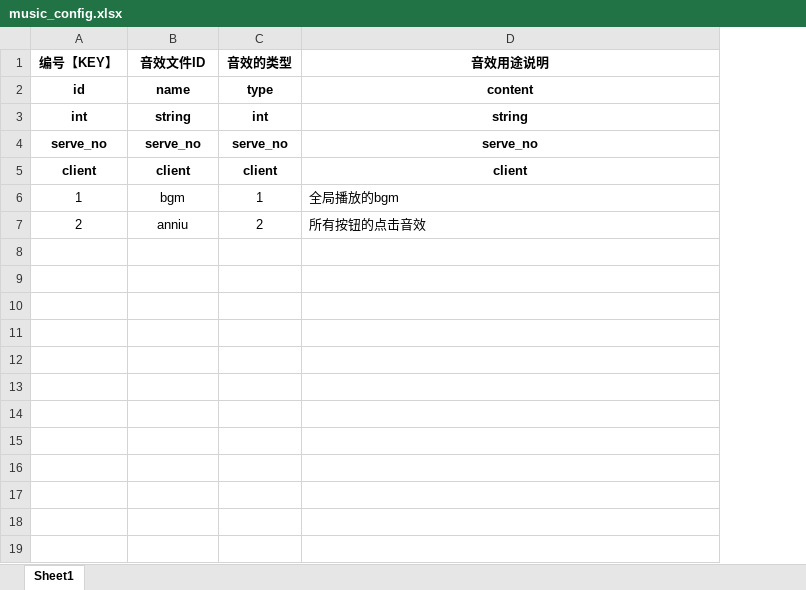
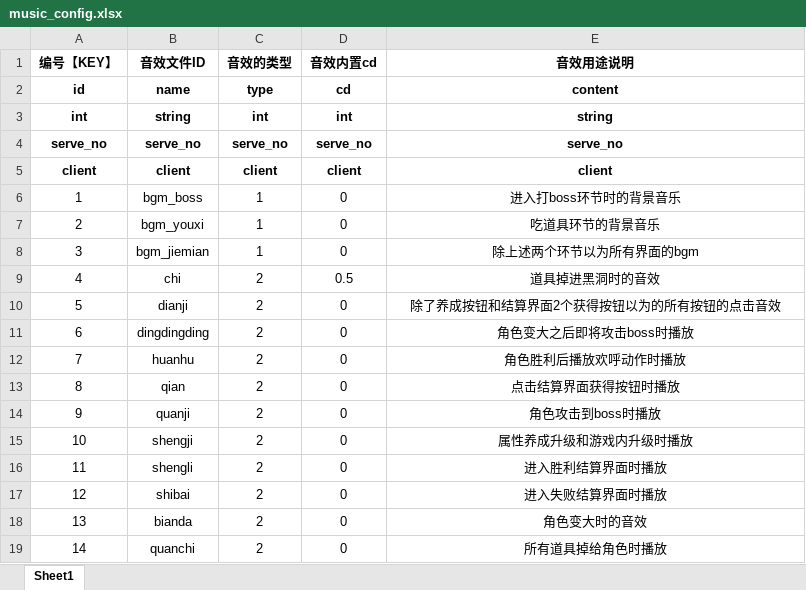
Before and after one commit to hot296652579/cocoscreator_hole, an Excel workbook: excel/music_config.xlsx, sheet Sheet1, drawn as a sheet; values as stored, in another font and other column widths than the file's, no borders; addresses are those after the commit; the diff names each change by its address in the sheet, - before the commit and + after, or states it on an @@ line.

```diff
--- a/excel/music_config.xlsx (sheet Sheet1)
+++ b/excel/music_config.xlsx (sheet Sheet1)
+column D (音效内置cd), rows 2-7: cd | int | serve_no | client | 0 | 0
-B6 (音效文件ID): bgm
+B6 (音效文件ID): bgm_boss
-E6 (音效用途说明): 全局播放的bgm
+E6 (音效用途说明): 进入打boss环节时的背景音乐
-E6:E7 alignment: left
+E6:E7 alignment: center
-B7 (音效文件ID): anniu
+B7 (音效文件ID): bgm_youxi
-C7 (音效的类型): 2
+C7 (音效的类型): 1
-E7 (音效用途说明): 所有按钮的点击音效
+E7 (音效用途说明): 吃道具环节的背景音乐
+row 8: 3 | bgm_jiemian | 1 | 0 | 除上述两个环节以为所有界面的bgm
+row 9: 4 | chi | 2 | 0.5 | 道具掉进黑洞时的音效
+row 10: 5 | dianji | 2 | 0 | 除了养成按钮和结算界面2个获得按钮以为的所有按钮的点击音效
+row 11: 6 | dingdingding | 2 | 0 | 角色变大之后即将攻击boss时播放
+row 12: 7 | huanhu | 2 | 0 | 角色胜利后播放欢呼动作时播放
+row 13: 8 | qian | 2 | 0 | 点击结算界面获得按钮时播放
+row 14: 9 | quanji | 2 | 0 | 角色攻击到boss时播放
+row 15: 10 | shengji | 2 | 0 | 属性养成升级和游戏内升级时播放
+row 16: 11 | shengli | 2 | 0 | 进入胜利结算界面时播放
+row 17: 12 | shibai | 2 | 0 | 进入失败结算界面时播放
+row 18: 13 | bianda | 2 | 0 | 角色变大时的音效
+row 19: 14 | quanchi | 2 | 0 | 所有道具掉给角色时播放
```
Also changed, not shown: excel/blackhole_config.xlsx, 51 other files.
